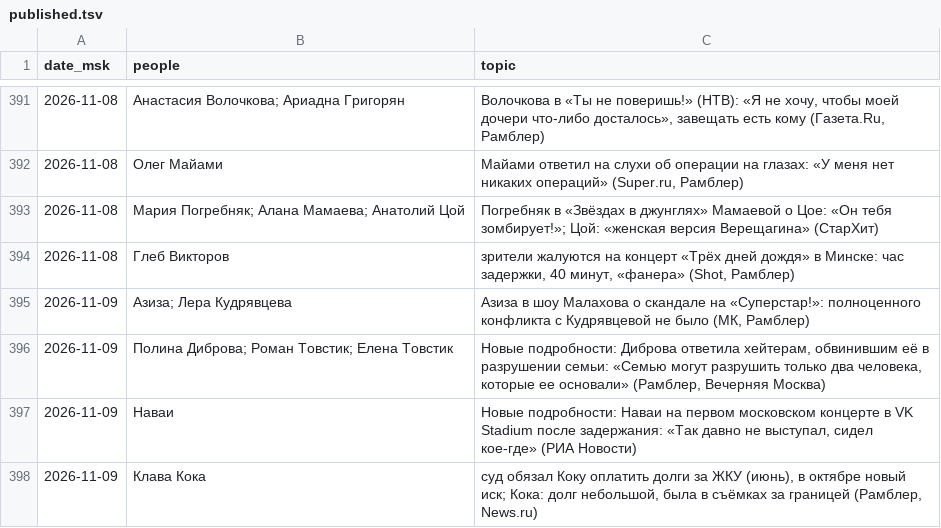
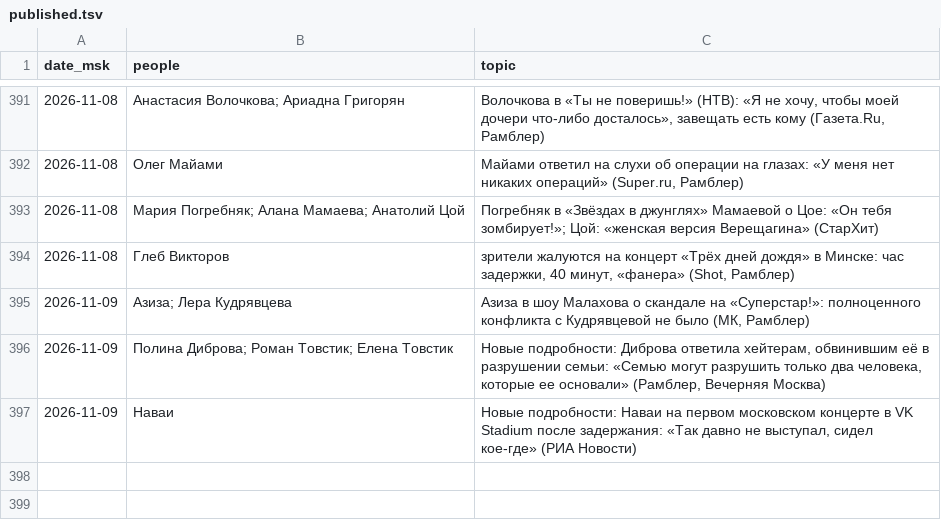
Before and after one commit to Hostin2131/zakulisye-covers, a TSV file: published.tsv, drawn as a sheet; only a part is shown, gaps mark what is left out; the diff names each change by its address in the sheet, - before the commit and + after, or states it on an @@ line.

```diff
--- a/published.tsv
+++ b/published.tsv
-row 398: 2026-11-09 | Клава Кока | суд обязал Коку оплатить долги за ЖКУ (июнь), в октябре новый иск; Кока: долг небольшой, была в съёмках за границей (Рамблер, News.ru)
```
